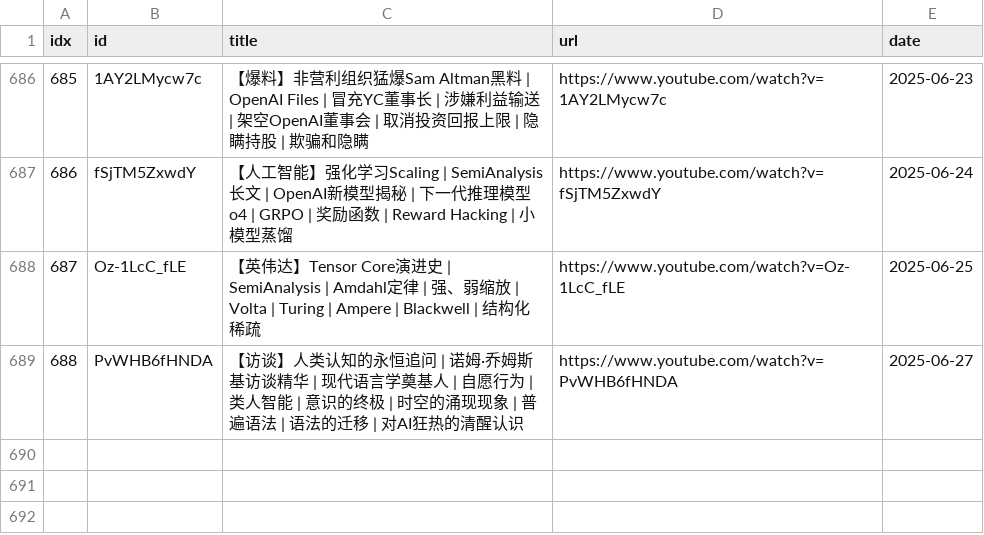
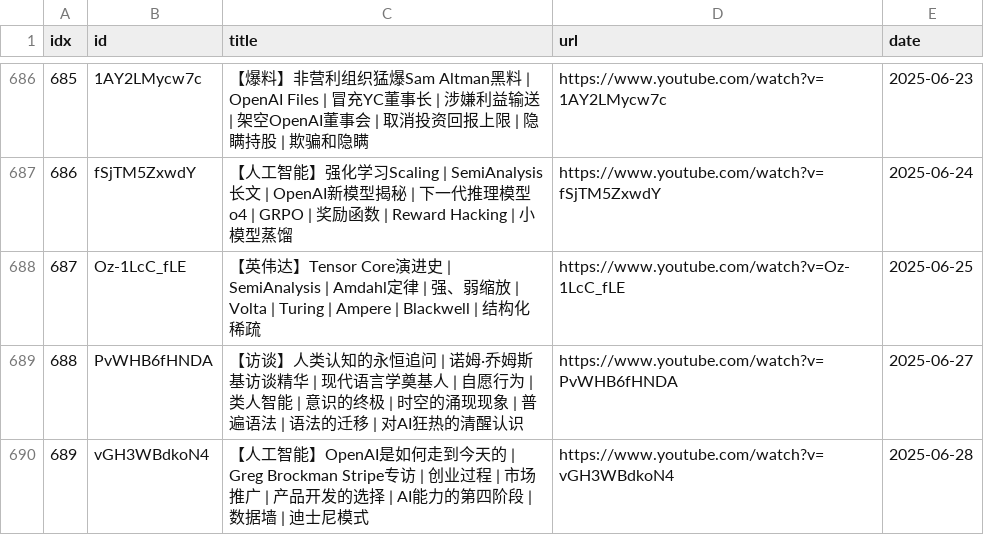
Before and after one commit to sumsjp/BestPartners, a CSV file: src/video_list.csv, drawn as a sheet; only a part is shown, gaps mark what is left out.

```diff
--- a/src/video_list.csv
+++ b/src/video_list.csv
@@ -689 +689,2 @@ idx,id,title,url,date
 688,PvWHB6fHNDA,【访谈】人类认知的永恒追问 | 诺姆·乔姆斯基访谈精华 | 现代语言学奠基人 | 自愿行为 | 类人智能 | 意识的终极 | 时空的涌现现象 | 普遍语法 | 语法的迁移 | 对AI狂热的清醒认识,https://www.youtube.com/watch?v=PvWHB6fHNDA,2025-06-27
+689,vGH3WBdkoN4,【人工智能】OpenAI是如何走到今天的 | Greg Brockman Stripe专访 | 创业过程 | 市场推广 | 产品开发的选择 | AI能力的第四阶段 | 数据墙 | 迪士尼模式,https://www.youtube.com/watch?v=vGH3WBdkoN4,2025-06-28
```
Also changed, not shown: 4 other files.
